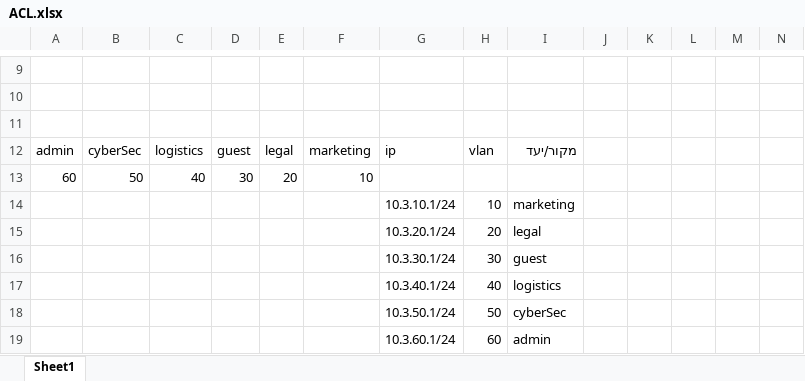
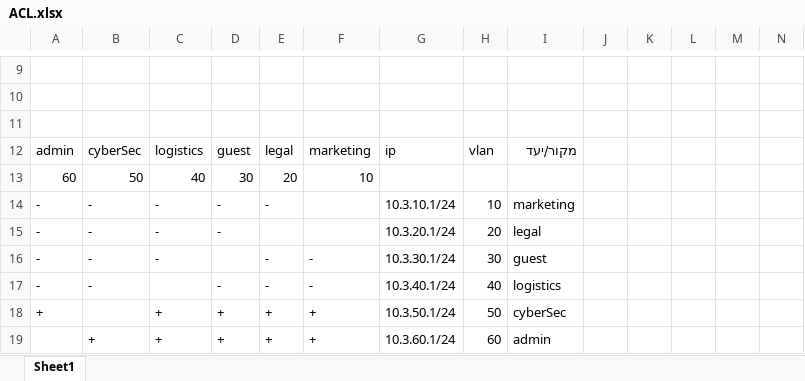
Before and after one commit to edik7333/Network-Project, an Excel workbook: ACL.xlsx, sheet Sheet1, drawn as a sheet; only a part is shown, gaps mark what is left out; values as stored, in another font and other column widths than the file's, no borders; removed rows and columns are numbered as before the commit, all else as after; rows hold the shown columns only; the diff covers the shown part only; the diff names each change by its address in the sheet, - before the commit and + after, or states it on an @@ line.

```diff
--- a/ACL.xlsx (sheet Sheet1)
+++ b/ACL.xlsx (sheet Sheet1)
-row 14:  |  |  |  |  |  | 10.3.10.1/24 | 10 | marketing
-row 15:  |  |  |  |  |  | 10.3.20.1/24 | 20 | legal
-row 16:  |  |  |  |  |  | 10.3.30.1/24 | 30 | guest
-row 17:  |  |  |  |  |  | 10.3.40.1/24 | 40 | logistics
-row 18:  |  |  |  |  |  | 10.3.50.1/24 | 50 | cyberSec
-row 19:  |  |  |  |  |  | 10.3.60.1/24 | 60 | admin
+row 14: - | - | - | - | - |  | 10.3.10.1/24 | 10 | marketing
+row 15: - | - | - | - |  |  | 10.3.20.1/24 | 20 | legal
+row 16: - | - | - |  | - | - | 10.3.30.1/24 | 30 | guest
+row 17: - | - |  | - | - | - | 10.3.40.1/24 | 40 | logistics
+row 18: + |  | + | + | + | + | 10.3.50.1/24 | 50 | cyberSec
+row 19:  | + | + | + | + | + | 10.3.60.1/24 | 60 | admin
```
Also changed, not shown: 2 added rows, 2 removed rows and 27 edited cells elsewhere in this sheet.
